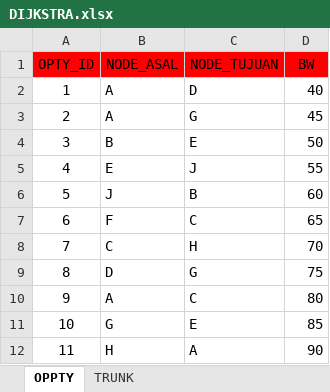
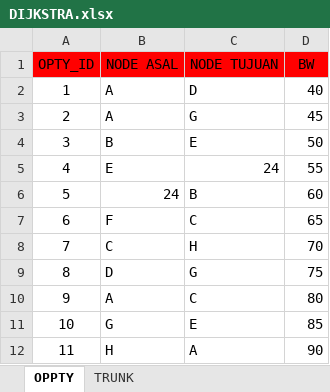
Before and after one commit to A-ARahman/RouteMapping, an Excel workbook: DIJKSTRA.xlsx, sheet OPPTY, drawn as a sheet; values as stored, in another font and other column widths than the file's, no borders; the diff names each change by its address in the sheet, - before the commit and + after, or states it on an @@ line.

Commit message:
update CalOppty.py

```diff
--- a/DIJKSTRA.xlsx (sheet OPPTY)
+++ b/DIJKSTRA.xlsx (sheet OPPTY)
-B1: NODE_ASAL
+B1: NODE ASAL
-C1: NODE_TUJUAN
+C1: NODE TUJUAN
-C5 (NODE TUJUAN): J
+C5 (NODE TUJUAN): 24
-B6 (NODE ASAL): J
+B6 (NODE ASAL): 24
```
Also changed, not shown: sheet TRUNK, 10 other files.
